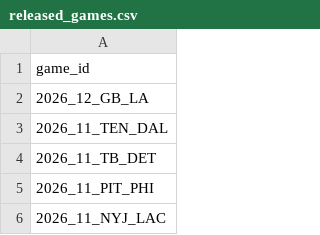
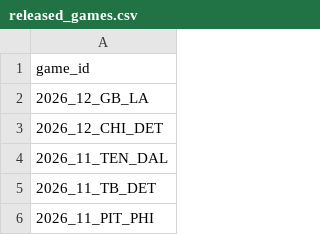
Before and after one commit to nflverse/nflverse-pbp-internal, a CSV file: released_games.csv, drawn as a sheet; only a part is shown; the shorter side is filled out with more unchanged rows.

```diff
--- a/released_games.csv
+++ b/released_games.csv
@@ -2,2 +2,3 @@ game_id
 2026_12_GB_LA
+2026_12_CHI_DET
 2026_11_TEN_DAL
```
